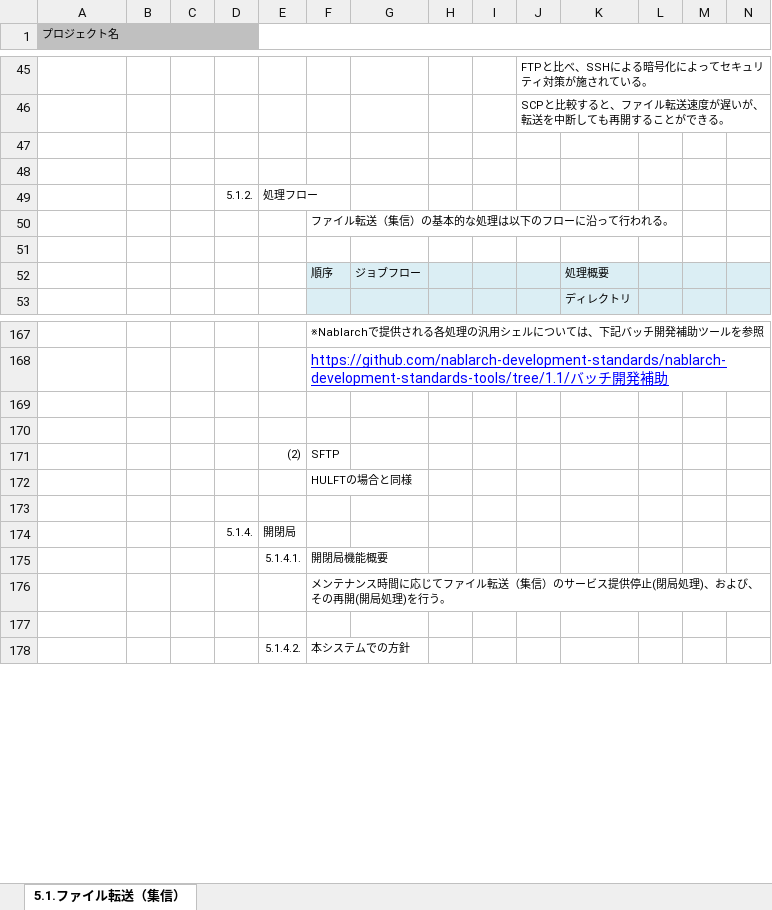
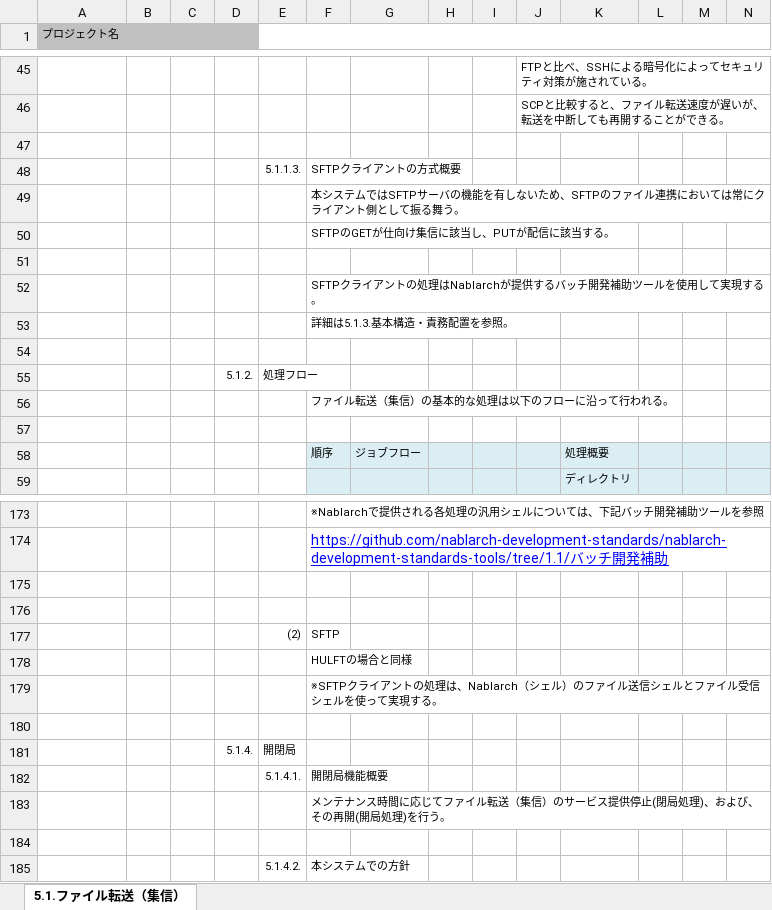
Before and after one commit to Fintan-contents/application-architecture-sample, an Excel workbook: nablarch_sample/アプリケーション方式設計書_5入力処理方式_5.1.ファイル転送（集信）.xlsx, sheet 5.1.ファイル転送（集信）, drawn as a sheet; only a part is shown, gaps mark what is left out; values as stored, in another font and other column widths than the file's, no borders; charts and pictures not drawn; rows hold the shown columns only; the diff names each change by its address in the sheet, - before the commit and + after, or states it on an @@ line.

```diff
--- a/nablarch_sample/アプリケーション方式設計書_5入力処理方式_5.1.ファイル転送（集信）.xlsx (sheet 5.1.ファイル転送（集信）)
+++ b/nablarch_sample/アプリケーション方式設計書_5入力処理方式_5.1.ファイル転送（集信）.xlsx (sheet 5.1.ファイル転送（集信）)
+row 48:  |  |  |  | 5.1.1.3. | SFTPクライアントの方式概要
+row 49:  |  |  |  |  | 本システムではSFTPサーバの機能を有しないため、SFTPのファイル連携においては常にクライアント側として振る舞う。
+row 50:  |  |  |  |  | SFTPのGETが仕向け集信に該当し、PUTが配信に該当する。
+row 51: (empty)
+row 52:  |  |  |  |  | SFTPクライアントの処理はNablarchが提供するバッチ開発補助ツールを使用して実現する。
+row 53:  |  |  |  |  | 詳細は5.1.3.基本構造・責務配置を参照。
+row 179:  |  |  |  |  | ※SFTPクライアントの処理は、Nablarch（シェル）のファイル送信シェルとファイル受信シェルを使って実現する。
```
Also changed, not shown: charts or pictures, nablarch_sample/アプリケーション方式設計書_6出力処理方式_6.2.ファイル転送（配信）.xlsx.
